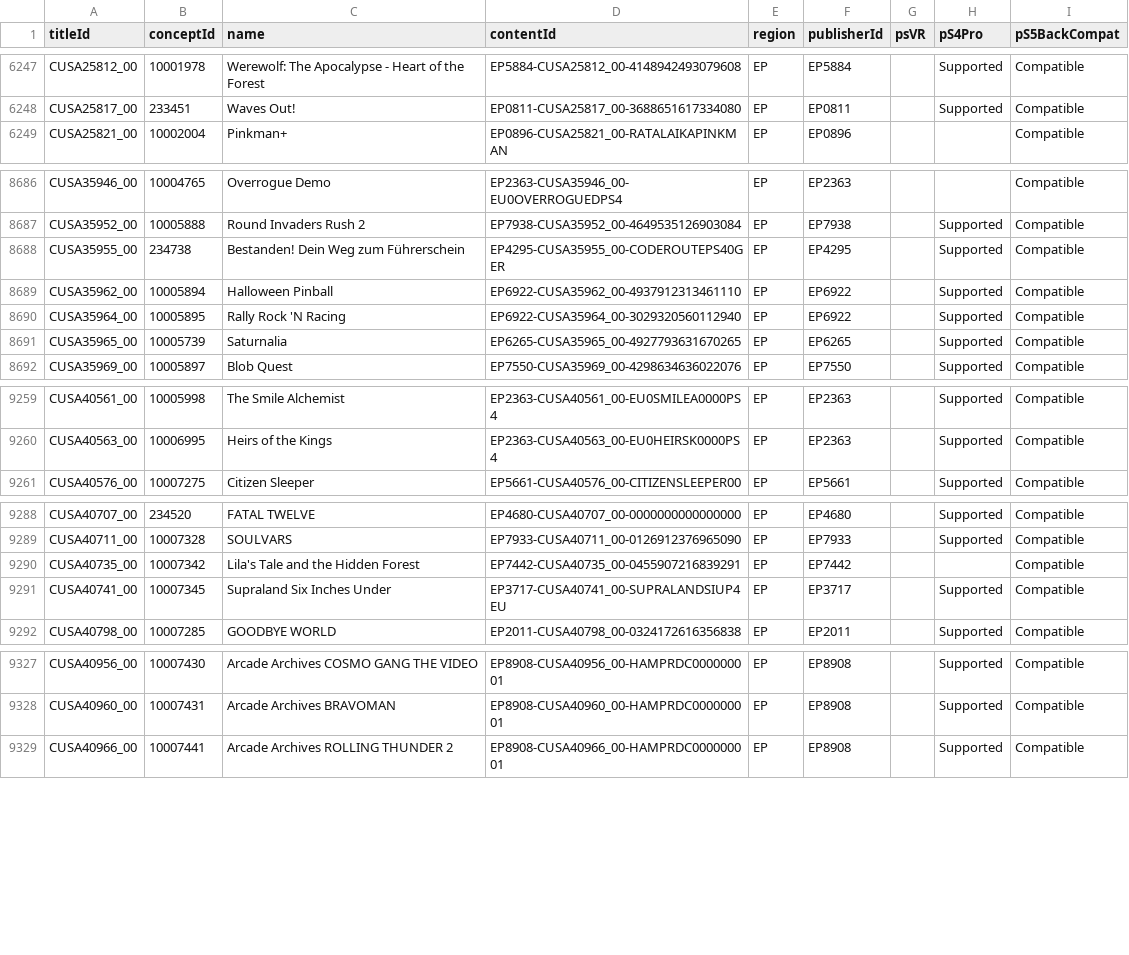
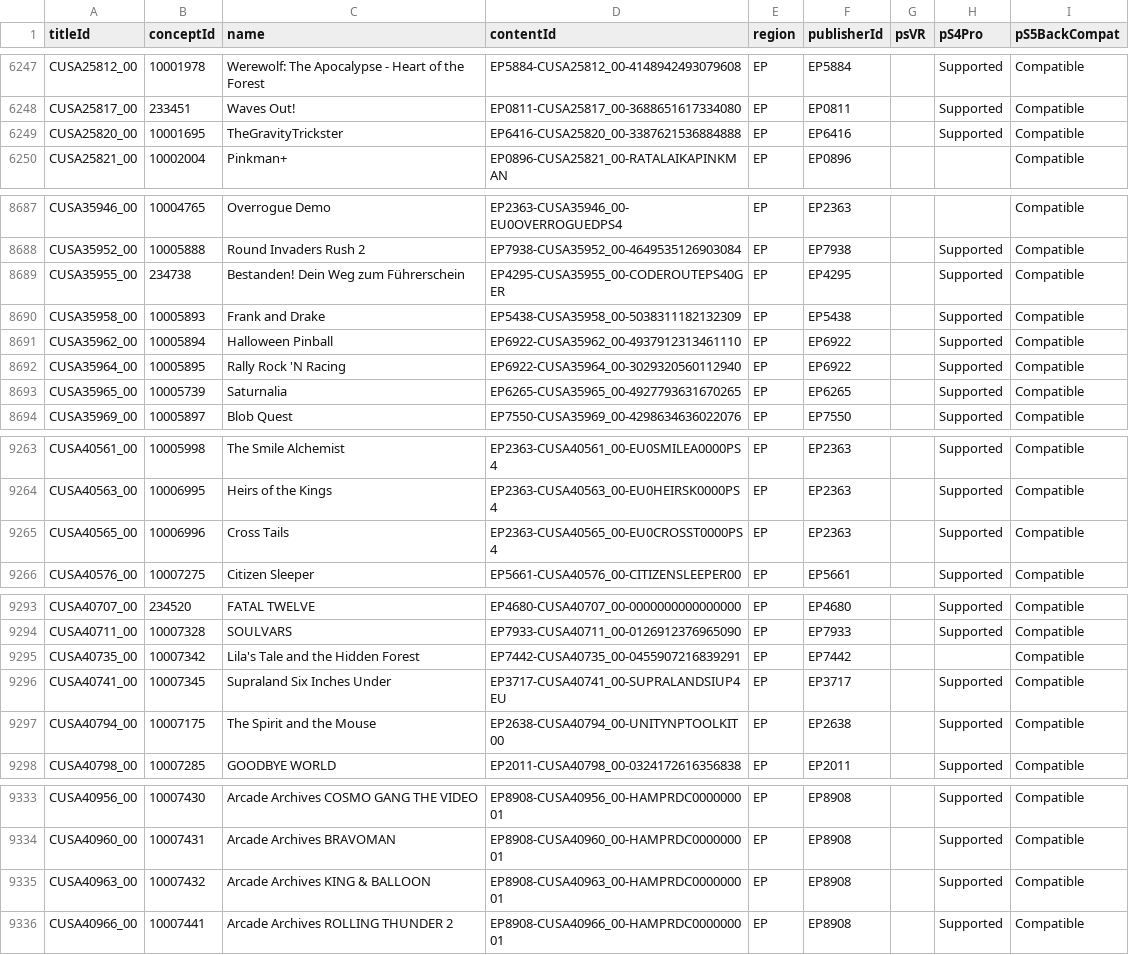
Before and after one commit to andshrew/PlayStation-Titles, a TSV file: Region/Europe/PS4_EP_Titles.tsv, drawn as a sheet; only a part is shown, gaps mark what is left out; the diff covers the shown part only.

```diff
--- a/Region/Europe/PS4_EP_Titles.tsv
+++ b/Region/Europe/PS4_EP_Titles.tsv
@@ -6248,2 +6248,3 @@ CUSA25812_00	10001978	Werewolf: The Apocalypse - Heart of the Forest	EP5884-CUSA
 CUSA25817_00	233451	Waves Out!	EP0811-CUSA25817_00-3688651617334080	EP	EP0811		Supported	Compatible
+CUSA25820_00	10001695	TheGravityTrickster	EP6416-CUSA25820_00-3387621536884888	EP	EP6416		Supported	Compatible
 CUSA25821_00	10002004	Pinkman+	EP0896-CUSA25821_00-RATALAIKAPINKMAN	EP	EP0896			Compatible
@@ -8688,2 +8689,3 @@ CUSA35952_00	10005888	Round Invaders Rush 2	EP7938-CUSA35952_00-4649535126903084
 CUSA35955_00	234738	Bestanden! Dein Weg zum Führerschein	EP4295-CUSA35955_00-CODEROUTEPS40GER	EP	EP4295		Supported	Compatible
+CUSA35958_00	10005893	Frank and Drake	EP5438-CUSA35958_00-5038311182132309	EP	EP5438		Supported	Compatible
 CUSA35962_00	10005894	Halloween Pinball	EP6922-CUSA35962_00-4937912313461110	EP	EP6922		Supported	Compatible
@@ -9260,2 +9264,3 @@ CUSA40561_00	10005998	The Smile Alchemist	EP2363-CUSA40561_00-EU0SMILEA0000PS4	E
 CUSA40563_00	10006995	Heirs of the Kings	EP2363-CUSA40563_00-EU0HEIRSK0000PS4	EP	EP2363		Supported	Compatible
+CUSA40565_00	10006996	Cross Tails	EP2363-CUSA40565_00-EU0CROSST0000PS4	EP	EP2363		Supported	Compatible
 CUSA40576_00	10007275	Citizen Sleeper	EP5661-CUSA40576_00-CITIZENSLEEPER00	EP	EP5661		Supported	Compatible
@@ -9291,2 +9296,3 @@ CUSA40735_00	10007342	Lila's Tale and the Hidden Forest	EP7442-CUSA40735_00-0455
 CUSA40741_00	10007345	Supraland Six Inches Under	EP3717-CUSA40741_00-SUPRALANDSIUP4EU	EP	EP3717		Supported	Compatible
+CUSA40794_00	10007175	The Spirit and the Mouse	EP2638-CUSA40794_00-UNITYNPTOOLKIT00	EP	EP2638		Supported	Compatible
 CUSA40798_00	10007285	GOODBYE WORLD	EP2011-CUSA40798_00-0324172616356838	EP	EP2011		Supported	Compatible
@@ -9328,2 +9334,3 @@ CUSA40956_00	10007430	Arcade Archives COSMO GANG THE VIDEO	EP8908-CUSA40956_00-H
 CUSA40960_00	10007431	Arcade Archives BRAVOMAN	EP8908-CUSA40960_00-HAMPRDC000000001	EP	EP8908		Supported	Compatible
+CUSA40963_00	10007432	Arcade Archives KING & BALLOON	EP8908-CUSA40963_00-HAMPRDC000000001	EP	EP8908		Supported	Compatible
 CUSA40966_00	10007441	Arcade Archives ROLLING THUNDER 2	EP8908-CUSA40966_00-HAMPRDC000000001	EP	EP8908		Supported	Compatible
```
Also changed, not shown: 3 added rows and 1 edited cell elsewhere in this file, PS5_Titles.tsv, PS5_Titles_by_Concept.tsv, 29 other files.
